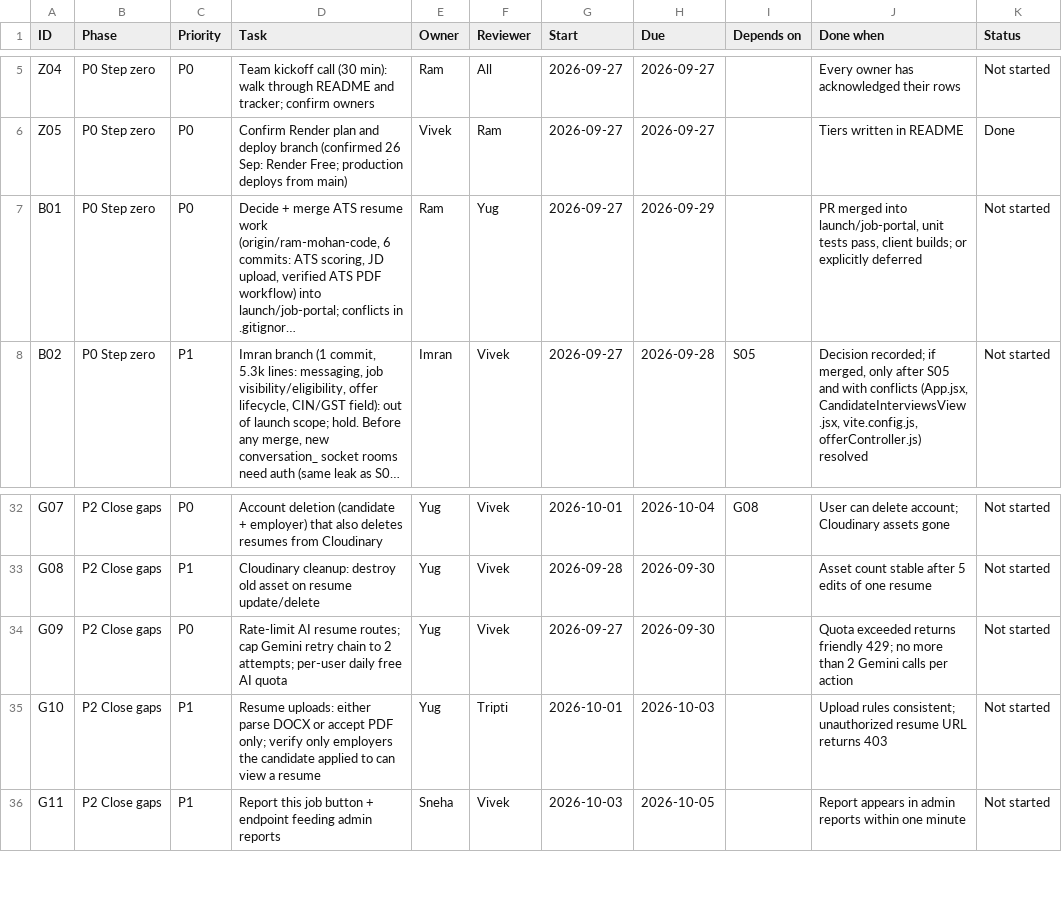
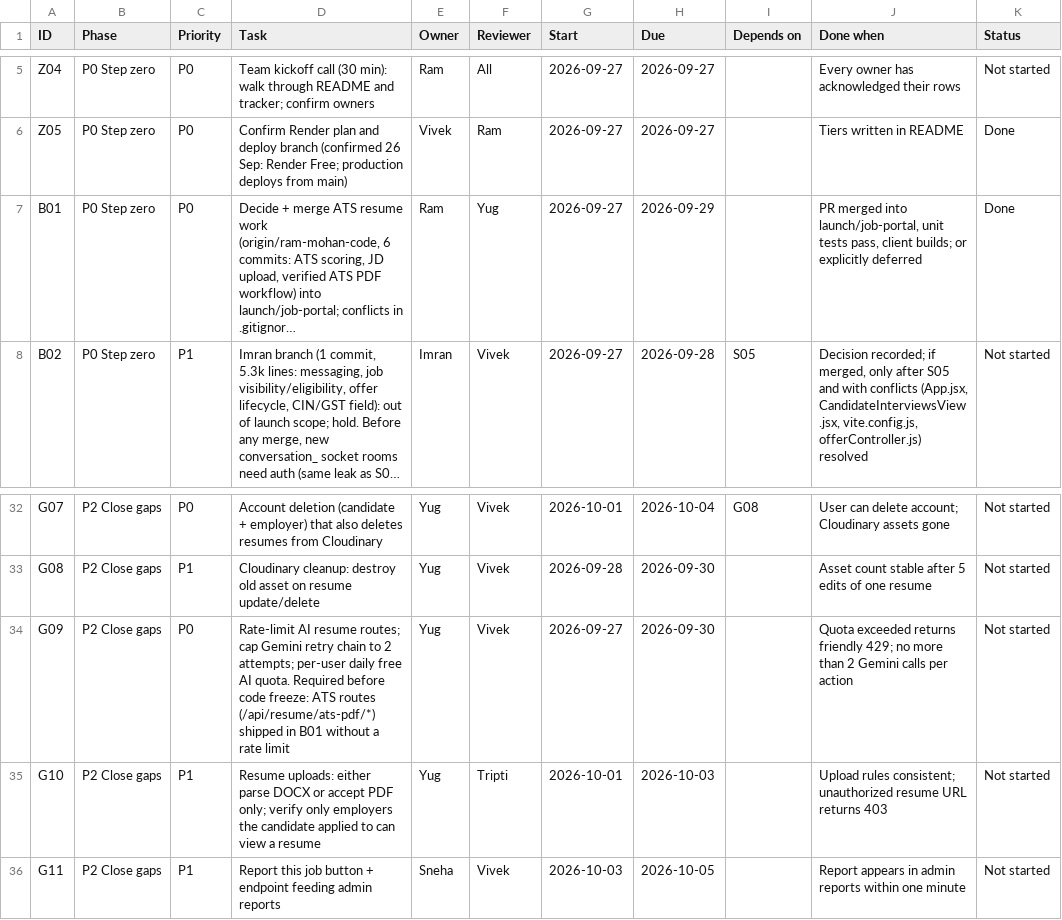
Before and after one commit to VivekCoderz/CareerConnect, a CSV file: docs/launch/Launch_Tracker.csv, drawn as a sheet; only a part is shown, gaps mark what is left out; long unchanged cells end in …; the diff names each change by its address in the sheet, - before the commit and + after, or states it on an @@ line.

```diff
--- a/docs/launch/Launch_Tracker.csv
+++ b/docs/launch/Launch_Tracker.csv
-K7 (Status): Not started
+K7 (Status): Done
-D34 (Task): …free AI quota
+D34 (Task): …free AI quota. Required before code freeze: ATS routes (/api/resume/ats-pdf/*) shipped in B01 without a rate limit
```
